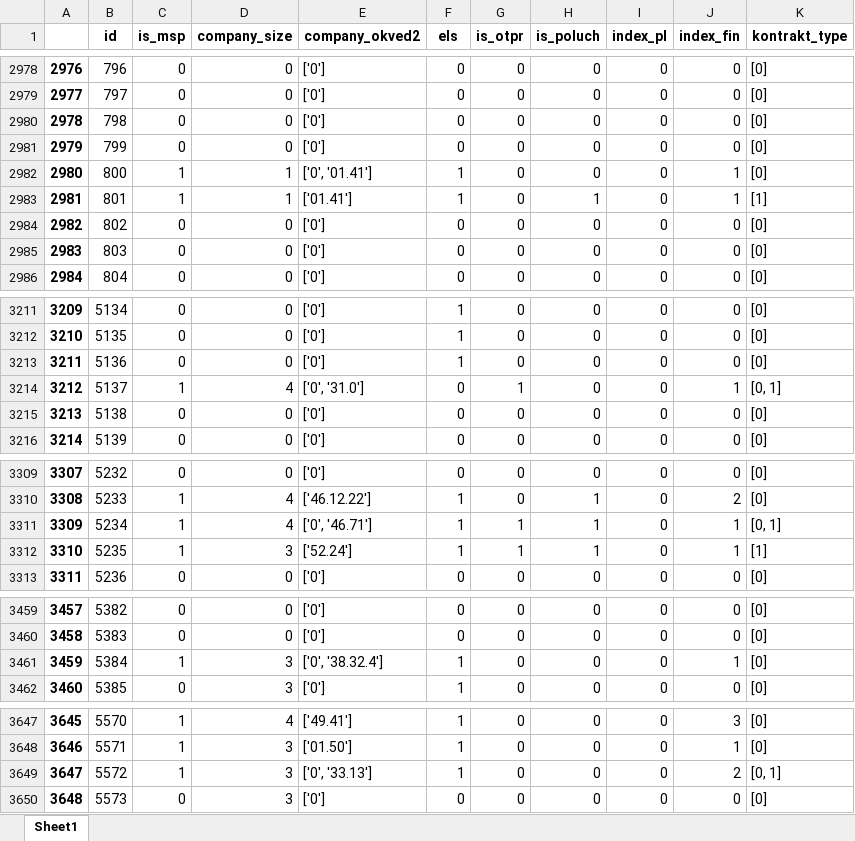
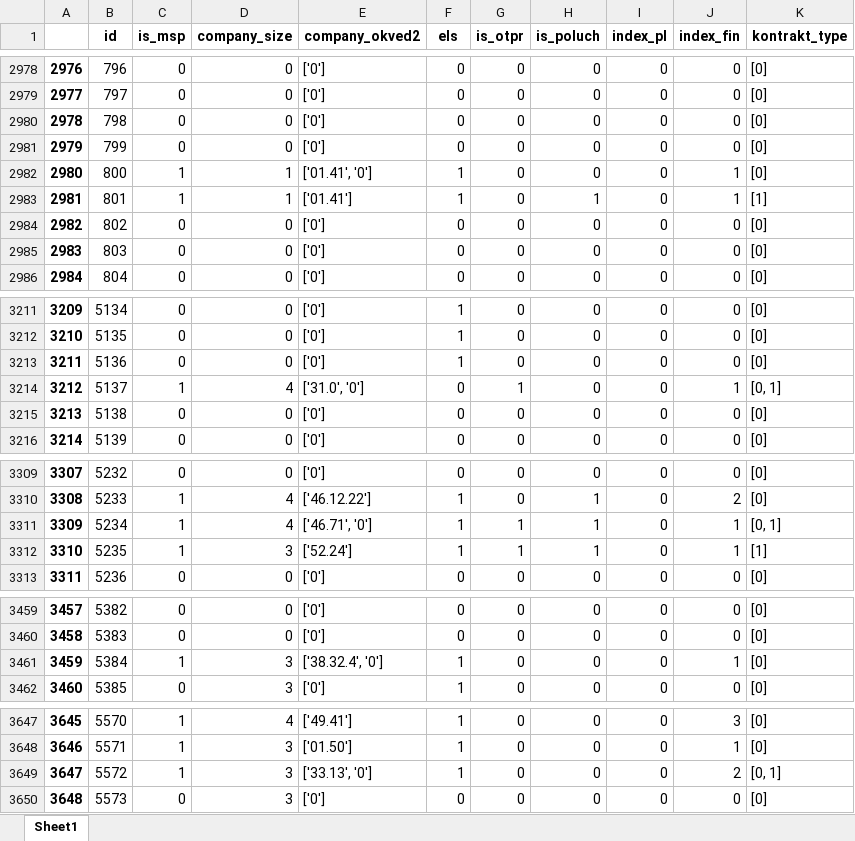
Before and after one commit to vadimkudesnik/tcfto, an Excel workbook: dataset/MC.xlsx, sheet Sheet1, drawn as a sheet; only a part is shown, gaps mark what is left out; values as stored, in another font and other column widths than the file's, no borders; the diff covers the shown part only; the diff names each change by its address in the sheet, - before the commit and + after, or states it on an @@ line.

```diff
--- a/dataset/MC.xlsx (sheet Sheet1)
+++ b/dataset/MC.xlsx (sheet Sheet1)
-E2982 (company_okved2): ['0', '01.41']
+E2982 (company_okved2): ['01.41', '0']
-E3214 (company_okved2): ['0', '31.0']
+E3214 (company_okved2): ['31.0', '0']
-E3311 (company_okved2): ['0', '46.71']
+E3311 (company_okved2): ['46.71', '0']
-E3461 (company_okved2): ['0', '38.32.4']
+E3461 (company_okved2): ['38.32.4', '0']
-E3649 (company_okved2): ['0', '33.13']
+E3649 (company_okved2): ['33.13', '0']
```
Also changed, not shown: 22 edited cells elsewhere in this sheet, dataset/cargo_type.xlsx, dataset/company_size.xlsx, 6 other files.
